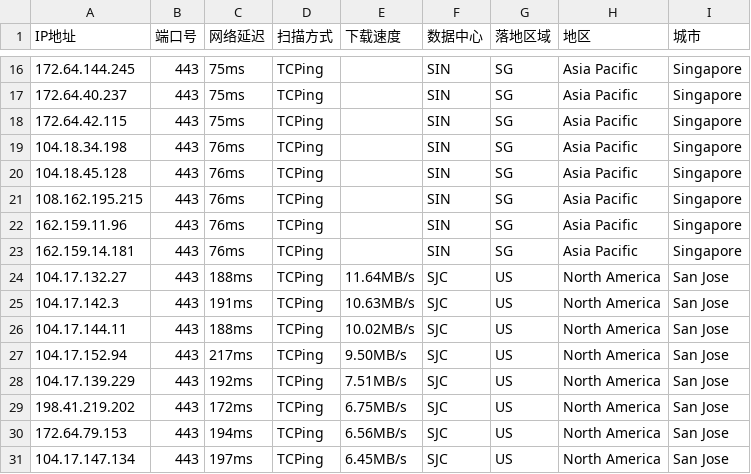
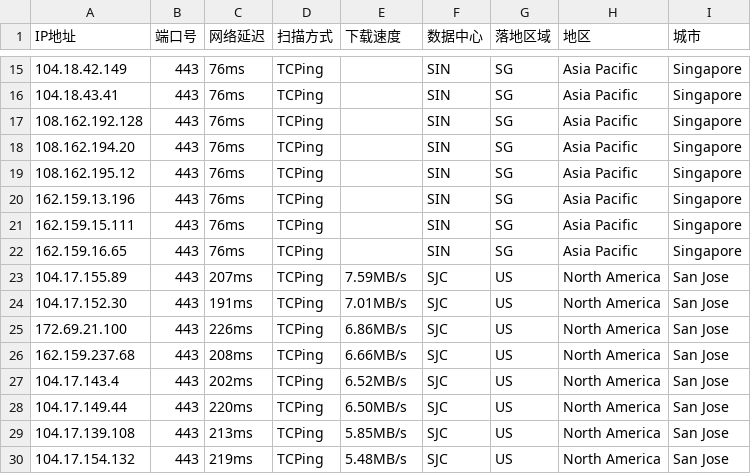
Before and after one commit to aihddelyy/Cloudflare_ips, a CSV file: CF.csv, drawn as a sheet; only a part is shown, gaps mark what is left out; the diff covers the shown part only.

```diff
--- a/CF.csv
+++ b/CF.csv
@@ -16,16 +15,16 @@
-172.64.144.245,443,75ms,TCPing,,SIN,SG,Asia Pacific,Singapore
-172.64.40.237,443,75ms,TCPing,,SIN,SG,Asia Pacific,Singapore
-172.64.42.115,443,75ms,TCPing,,SIN,SG,Asia Pacific,Singapore
-104.18.34.198,443,76ms,TCPing,,SIN,SG,Asia Pacific,Singapore
-104.18.45.128,443,76ms,TCPing,,SIN,SG,Asia Pacific,Singapore
-108.162.195.215,443,76ms,TCPing,,SIN,SG,Asia Pacific,Singapore
-162.159.11.96,443,76ms,TCPing,,SIN,SG,Asia Pacific,Singapore
-162.159.14.181,443,76ms,TCPing,,SIN,SG,Asia Pacific,Singapore
-104.17.132.27,443,188ms,TCPing,11.64MB/s,SJC,US,North America,San Jose
-104.17.142.3,443,191ms,TCPing,10.63MB/s,SJC,US,North America,San Jose
-104.17.144.11,443,188ms,TCPing,10.02MB/s,SJC,US,North America,San Jose
-104.17.152.94,443,217ms,TCPing,9.50MB/s,SJC,US,North America,San Jose
-104.17.139.229,443,192ms,TCPing,7.51MB/s,SJC,US,North America,San Jose
-198.41.219.202,443,172ms,TCPing,6.75MB/s,SJC,US,North America,San Jose
-172.64.79.153,443,194ms,TCPing,6.56MB/s,SJC,US,North America,San Jose
-104.17.147.134,443,197ms,TCPing,6.45MB/s,SJC,US,North America,San Jose
+104.18.42.149,443,76ms,TCPing,,SIN,SG,Asia Pacific,Singapore
+104.18.43.41,443,76ms,TCPing,,SIN,SG,Asia Pacific,Singapore
+108.162.192.128,443,76ms,TCPing,,SIN,SG,Asia Pacific,Singapore
+108.162.194.20,443,76ms,TCPing,,SIN,SG,Asia Pacific,Singapore
+108.162.195.12,443,76ms,TCPing,,SIN,SG,Asia Pacific,Singapore
+162.159.13.196,443,76ms,TCPing,,SIN,SG,Asia Pacific,Singapore
+162.159.15.111,443,76ms,TCPing,,SIN,SG,Asia Pacific,Singapore
+162.159.16.65,443,76ms,TCPing,,SIN,SG,Asia Pacific,Singapore
+104.17.155.89,443,207ms,TCPing,7.59MB/s,SJC,US,North America,San Jose
+104.17.152.30,443,191ms,TCPing,7.01MB/s,SJC,US,North America,San Jose
+172.69.21.100,443,226ms,TCPing,6.86MB/s,SJC,US,North America,San Jose
+162.159.237.68,443,208ms,TCPing,6.66MB/s,SJC,US,North America,San Jose
+104.17.143.4,443,202ms,TCPing,6.52MB/s,SJC,US,North America,San Jose
+104.17.149.44,443,220ms,TCPing,6.50MB/s,SJC,US,North America,San Jose
+104.17.139.108,443,213ms,TCPing,5.85MB/s,SJC,US,North America,San Jose
+104.17.154.132,443,219ms,TCPing,5.48MB/s,SJC,US,North America,San Jose
```
Also changed, not shown: 1 removed row and 63 edited cells elsewhere in this file, HK.csv, JP.csv, 10 other files.
